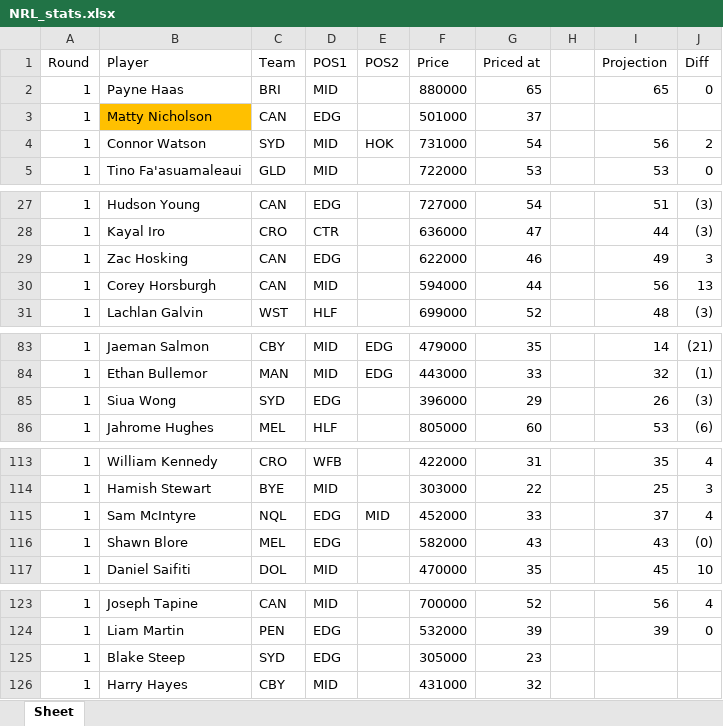
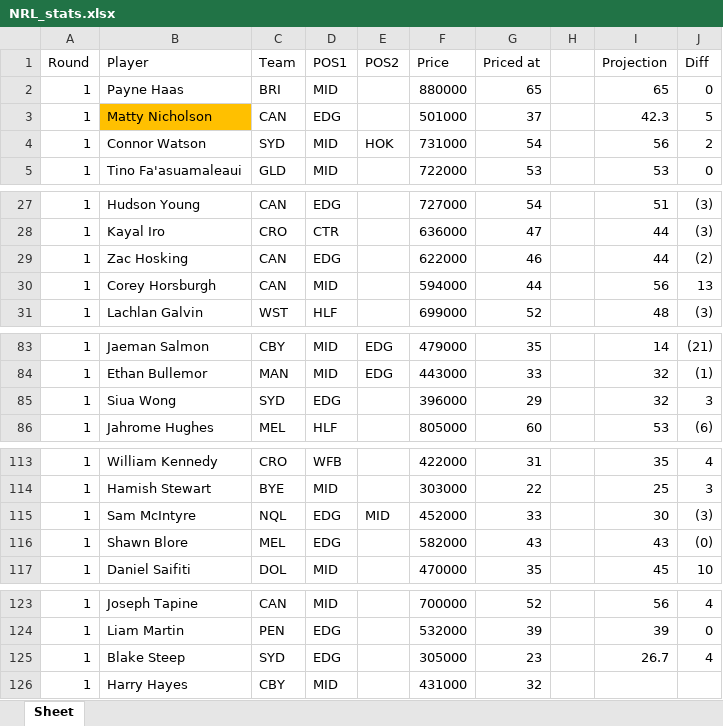
Before and after one commit to rrit5727/fantasy_calc_deployment, an Excel workbook: NRL_stats.xlsx, sheet Sheet, drawn as a sheet; only a part is shown, gaps mark what is left out; values as stored, in another font and other column widths than the file's, no borders; the diff covers the shown part only; the diff names each change by its address in the sheet, - before the commit and + after, or states it on an @@ line.

Commit message:
NRL_stats.xslx updated for post TLT projections

```diff
--- a/NRL_stats.xlsx (sheet Sheet)
+++ b/NRL_stats.xlsx (sheet Sheet)
-I3 (Projection): (empty)
+I3 (Projection): 42.3
-J3 (Diff): (empty)
+J3 (Diff): 5
-I29 (Projection): 49
+I29 (Projection): 44
-J29 (Diff): 3
+J29 (Diff): (2)
-I85 (Projection): 26
+I85 (Projection): 32
-J85 (Diff): (3)
+J85 (Diff): 3
-I115 (Projection): 37
+I115 (Projection): 30
-J115 (Diff): 4
+J115 (Diff): (3)
-I125 (Projection): (empty)
+I125 (Projection): 26.7
-J125 (Diff): (empty)
+J125 (Diff): 4
```
Also changed, not shown: 14 edited cells elsewhere in this sheet.
